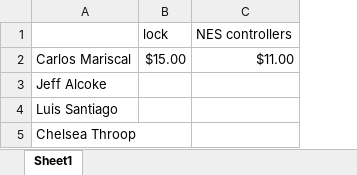
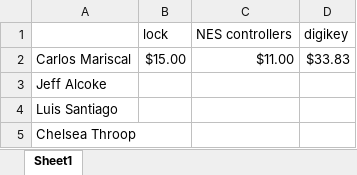
Before and after one commit to keyaee/practicum, an Excel workbook: expenses_Paid.xlsx, sheet Sheet1, drawn as a sheet; values as stored, in another font and other column widths than the file's, no borders; the diff names each change by its address in the sheet, - before the commit and + after, or states it on an @@ line.

```diff
--- a/expenses_Paid.xlsx (sheet Sheet1)
+++ b/expenses_Paid.xlsx (sheet Sheet1)
+column D (digikey), row 2: $33.83
```
Also changed, not shown: 4 other files.
